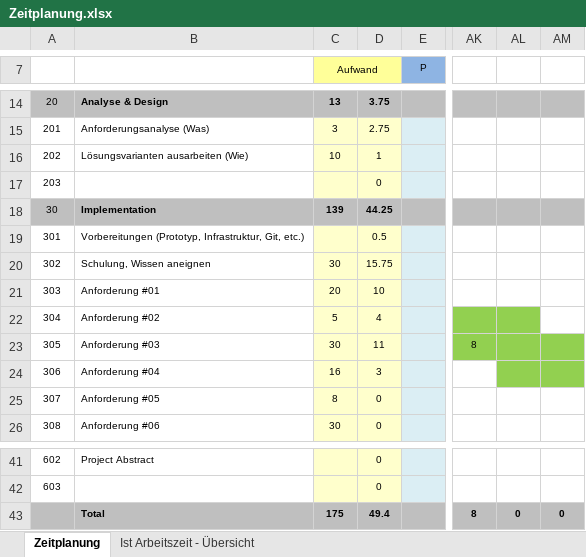
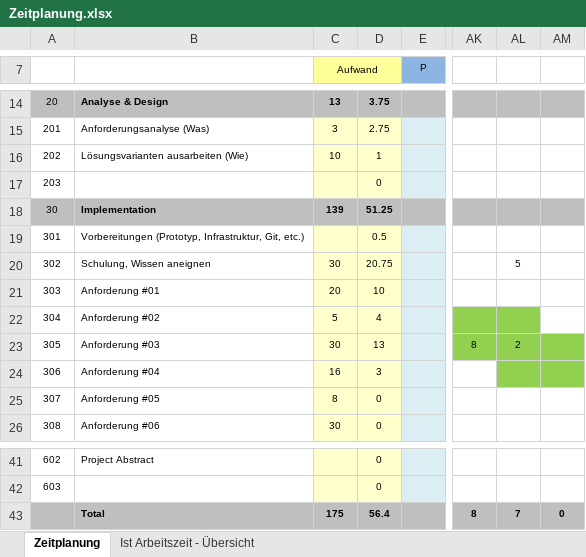
Before and after one commit to DeNic0la/SSPAI, an Excel workbook: Zeitplanung.xlsx, sheet Zeitplanung, drawn as a sheet; only a part is shown, gaps mark what is left out; values as stored, in another font and other column widths than the file's, no borders; the diff names each change by its address in the sheet, - before the commit and + after, or states it on an @@ line.

```diff
--- a/Zeitplanung.xlsx (sheet Zeitplanung)
+++ b/Zeitplanung.xlsx (sheet Zeitplanung)
-D18: 44.25
+D18: 51.25
-D20: 15.75
+D20: 20.75
-AL20: (empty)
+AL20: 5
-D23: 11
+D23: 13
-AL23: (empty)
+AL23: 2
-D43: 49.4
+D43: 56.4
-AL43: 0
+AL43: 7
```
Also changed, not shown: sheet Ist Arbeitszeit - Übersicht, charts or pictures, 2 other files.
